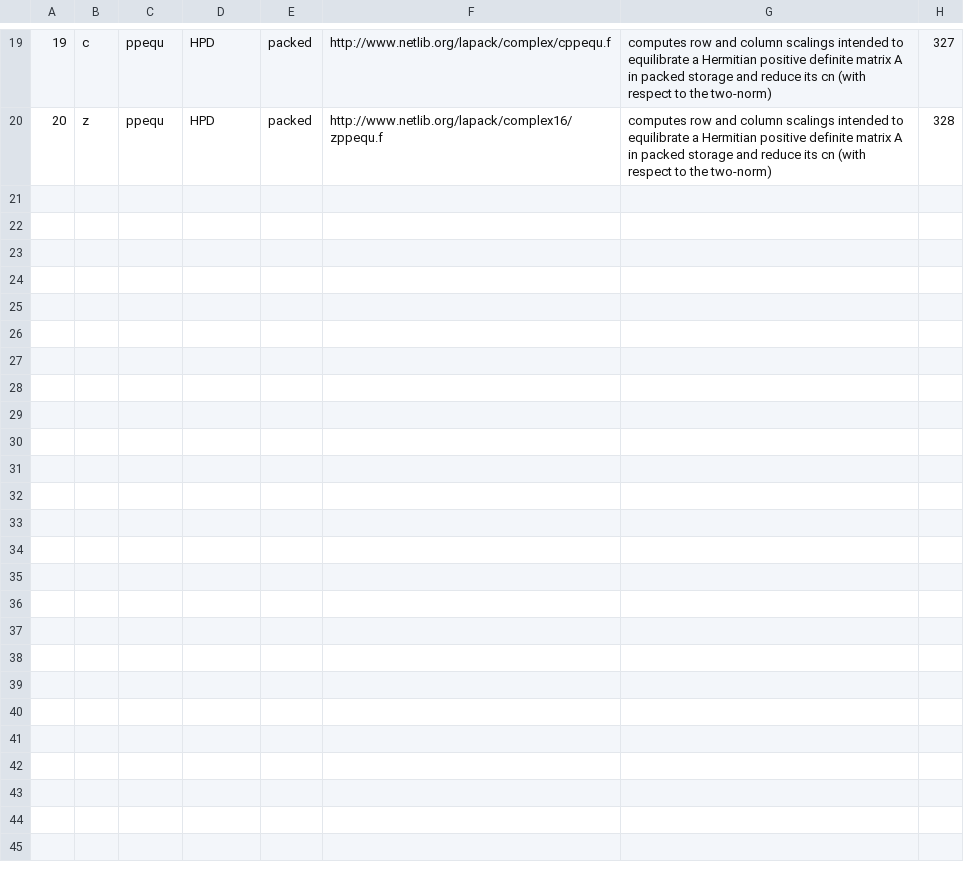
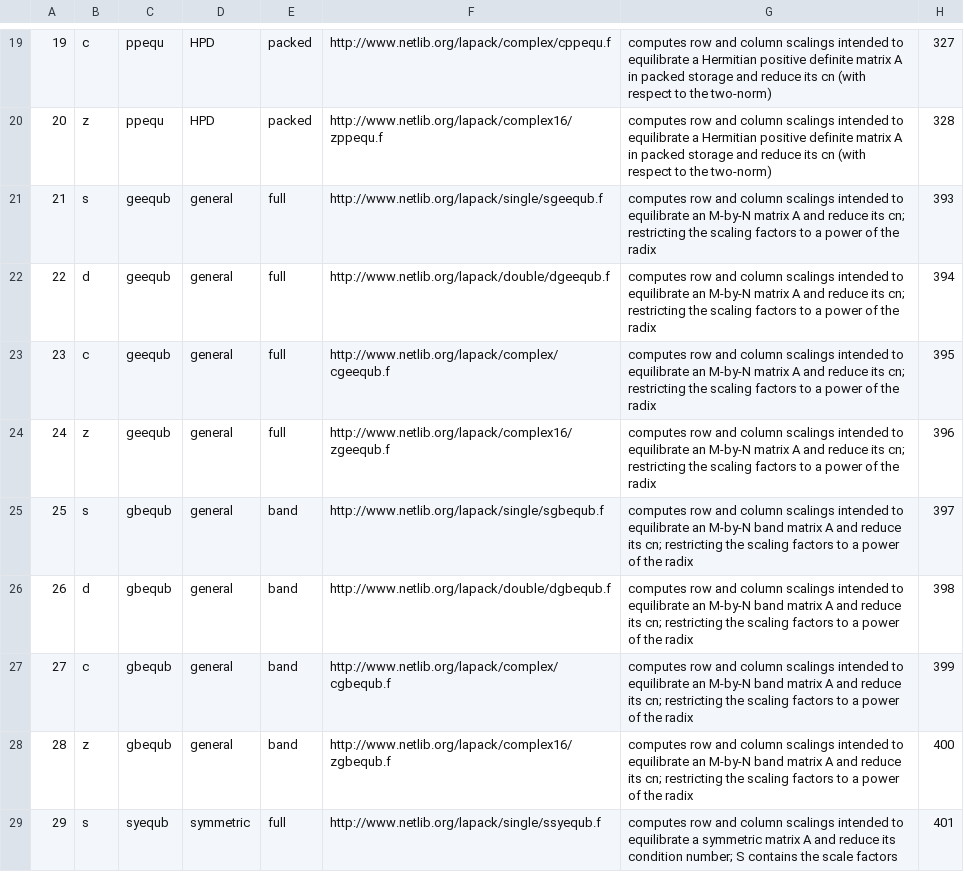
Before and after one commit to LighthouseHPC/lighthouse, a CSV file: src/Dlighthouse/Computational/dataBase/le_equilibrate.csv, drawn as a sheet; only a part is shown, gaps mark what is left out; the diff covers the shown part only; the diff names each change by its address in the sheet, - before the commit and + after, or states it on an @@ line.

Commit message:
updated Dlighthouse/Computational/dataBase/le_equilibrate.csv.

```diff
--- a/src/Dlighthouse/Computational/dataBase/le_equilibrate.csv
+++ b/src/Dlighthouse/Computational/dataBase/le_equilibrate.csv
+row 21: 21 | s | geequb | general | full | http://www.netlib.org/lapack/single/sgeequb.f | computes row and column scalings intended to equilibrate an M-by-N matrix A and reduce its cn; restricting the scaling factors to a power of the radix | 393
+row 22: 22 | d | geequb | general | full | http://www.netlib.org/lapack/double/dgeequb.f | computes row and column scalings intended to equilibrate an M-by-N matrix A and reduce its cn; restricting the scaling factors to a power of the radix | 394
+row 23: 23 | c | geequb | general | full | http://www.netlib.org/lapack/complex/cgeequb.f | computes row and column scalings intended to equilibrate an M-by-N matrix A and reduce its cn; restricting the scaling factors to a power of the radix | 395
+row 24: 24 | z | geequb | general | full | http://www.netlib.org/lapack/complex16/zgeequb.f | computes row and column scalings intended to equilibrate an M-by-N matrix A and reduce its cn; restricting the scaling factors to a power of the radix | 396
+row 25: 25 | s | gbequb | general | band | http://www.netlib.org/lapack/single/sgbequb.f | computes row and column scalings intended to equilibrate an M-by-N band matrix A and reduce its cn; restricting the scaling factors to a power of the radix | 397
+row 26: 26 | d | gbequb | general | band | http://www.netlib.org/lapack/double/dgbequb.f | computes row and column scalings intended to equilibrate an M-by-N band matrix A and reduce its cn; restricting the scaling factors to a power of the radix | 398
+row 27: 27 | c | gbequb | general | band | http://www.netlib.org/lapack/complex/cgbequb.f | computes row and column scalings intended to equilibrate an M-by-N band matrix A and reduce its cn; restricting the scaling factors to a power of the radix | 399
+row 28: 28 | z | gbequb | general | band | http://www.netlib.org/lapack/complex16/zgbequb.f | computes row and column scalings intended to equilibrate an M-by-N band matrix A and reduce its cn; restricting the scaling factors to a power of the radix | 400
+row 29: 29 | s | syequb | symmetric | full | http://www.netlib.org/lapack/single/ssyequb.f | computes row and column scalings intended to equilibrate a symmetric matrix A and reduce its condition number; S contains the scale factors | 401
```
Also changed, not shown: 9 added rows elsewhere in this file, src/Dlighthouse/RoutineInfo/docGene/url.csv.
